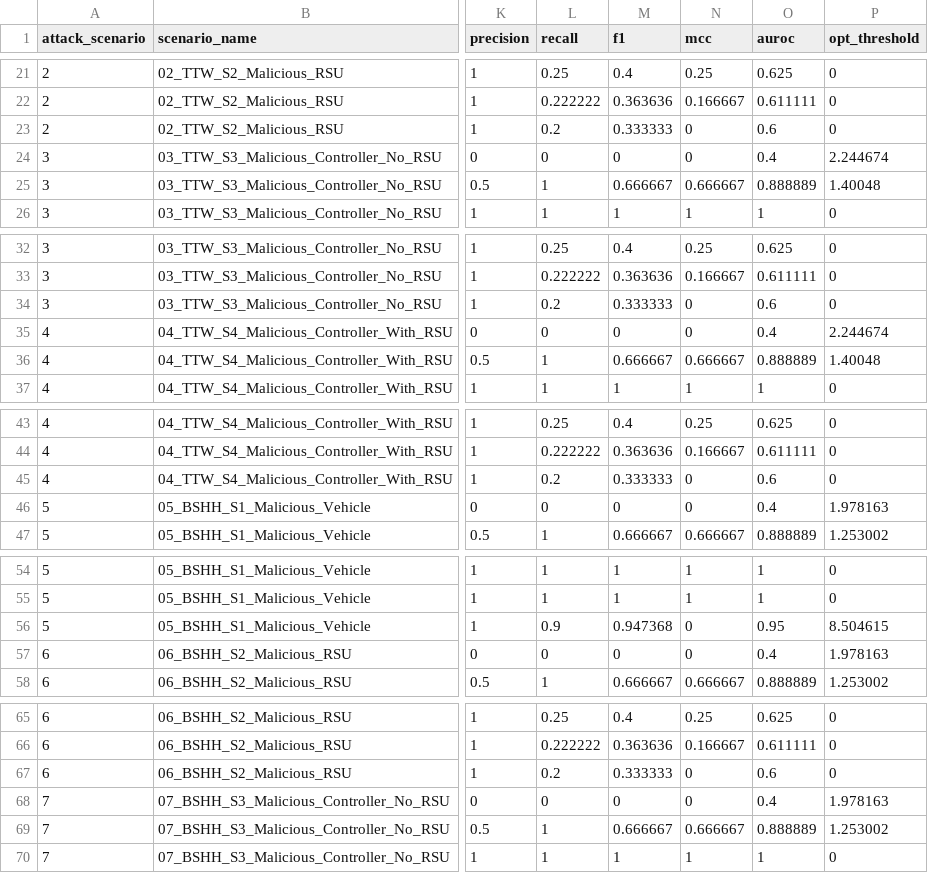
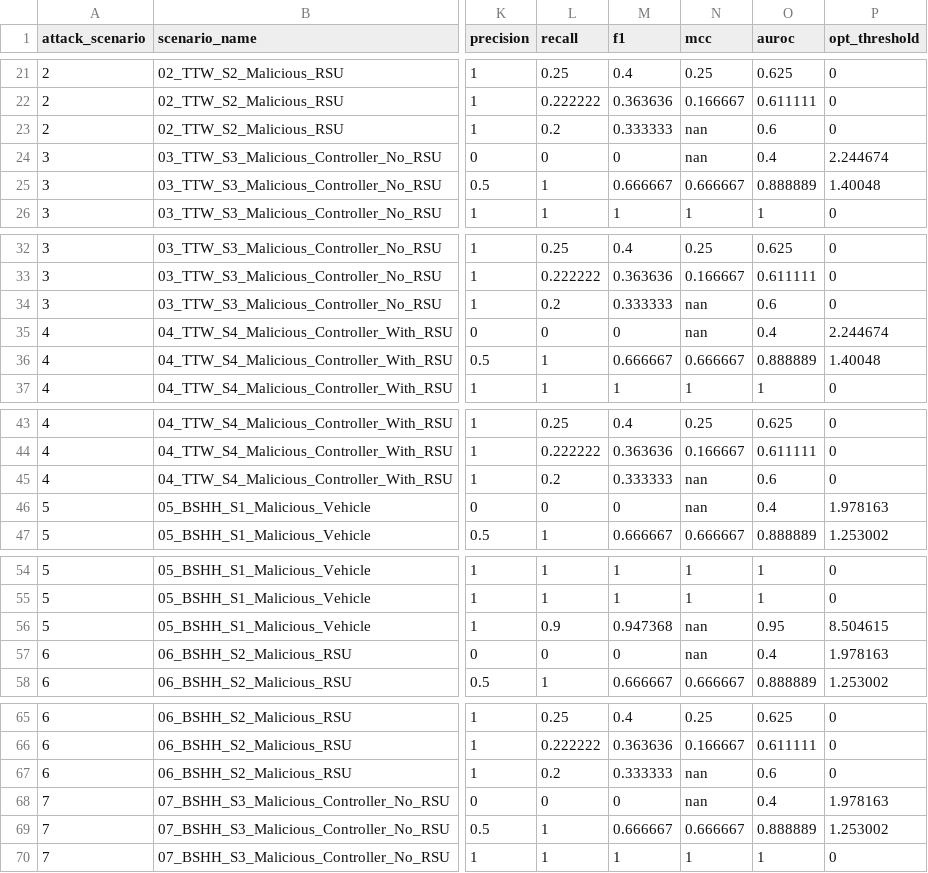
Before and after one commit to nimeshayasith/SDVN-Temporal-Attacks, a CSV file: ALL_NPFADS_PEM_Run_Summary.csv, drawn as a sheet; only a part is shown, gaps mark what is left out; the diff covers the shown part only; the diff names each change by its address in the sheet, - before the commit and + after, or states it on an @@ line.

```diff
--- a/ALL_NPFADS_PEM_Run_Summary.csv
+++ b/ALL_NPFADS_PEM_Run_Summary.csv
-N23:N24 (mcc): 0
+N23:N24 (mcc): nan
-N34:N35 (mcc): 0
+N34:N35 (mcc): nan
-N45:N46 (mcc): 0
+N45:N46 (mcc): nan
-N56:N57 (mcc): 0
+N56:N57 (mcc): nan
-N67:N68 (mcc): 0
+N67:N68 (mcc): nan
```
Also changed, not shown: 50 edited cells elsewhere in this file, 1 other file.
